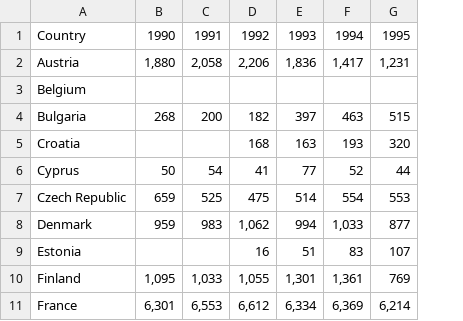
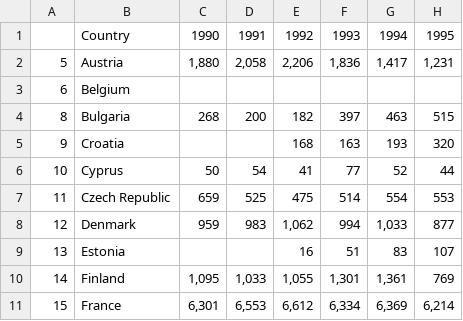
Before and after one commit to dmar0726/ETL-Project, a CSV file: autumn-ico-data/cleaned-csvs/imports_ico.csv, drawn as a sheet; only a part is shown; the diff names each change by its address in the sheet, - before the commit and + after, or states it on an @@ line.

Commit message:
organize data

```diff
--- a/autumn-ico-data/cleaned-csvs/imports_ico.csv
+++ b/autumn-ico-data/cleaned-csvs/imports_ico.csv
+column A, rows 2-11: 5 | 6 | 8 | 9 | 10 | 11 | 12 | 13 | 14 | 15
```
Also changed, not shown: 3 other files.
